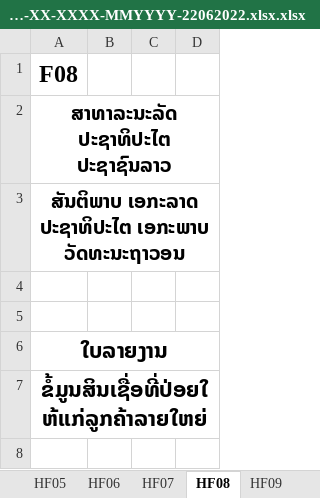
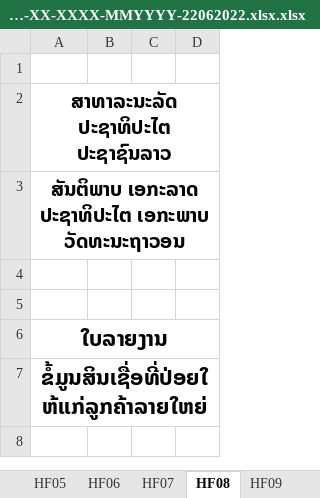
Before and after one commit to koumoua01/BOL_FISD_Report, an Excel workbook: XXXX-XX-XXXX-MMYYYY-22062022.xlsx.xlsx, sheet HF08, drawn as a sheet; only a part is shown; values as stored, in another font and other column widths than the file's, no borders; the diff names each change by its address in the sheet, - before the commit and + after, or states it on an @@ line.

```diff
--- a/XXXX-XX-XXXX-MMYYYY-22062022.xlsx.xlsx (sheet HF08)
+++ b/XXXX-XX-XXXX-MMYYYY-22062022.xlsx.xlsx (sheet HF08)
-A1: F08
+A1: (empty)
```
Also changed, not shown: sheet HF01, sheet HF09, sheet HF11, sheet HF07, sheet HF06, sheet HF10, 3 more sheets.
